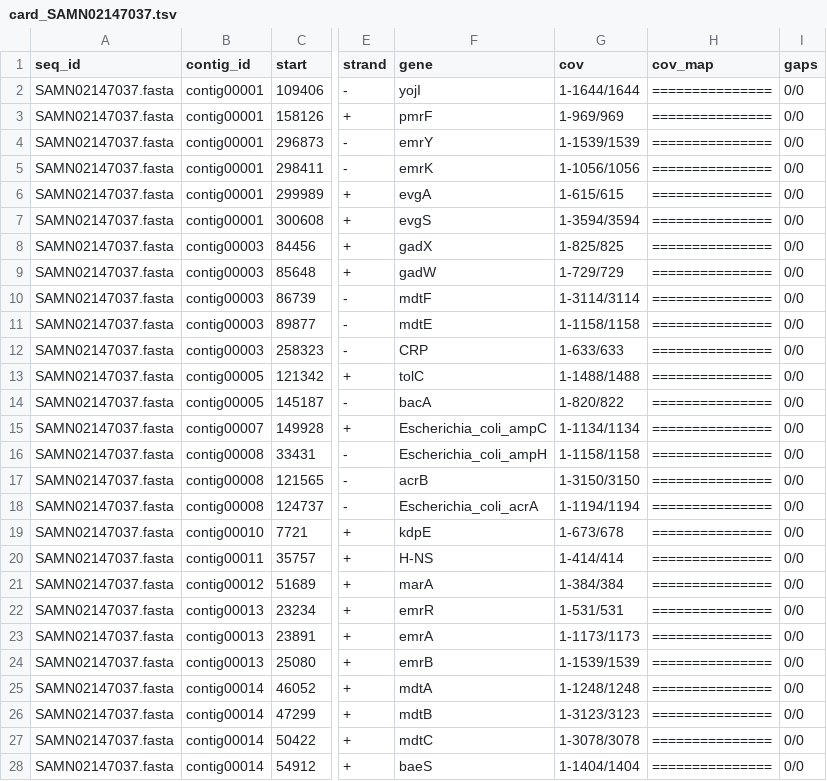
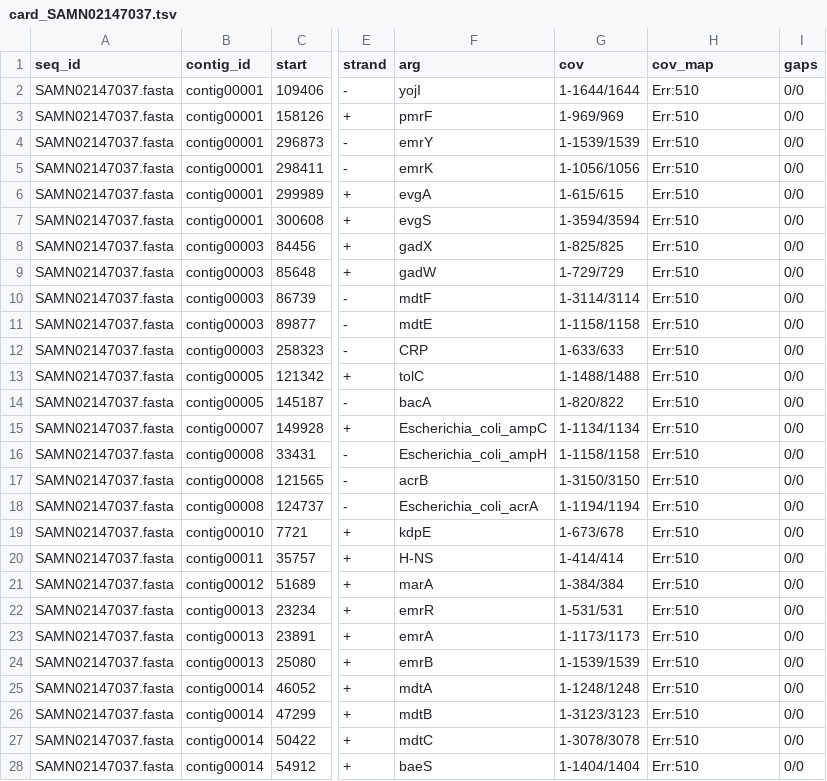
Before and after one commit to pcrxn/gencoflow, a TSV file: example/card_SAMN02147037.tsv, drawn as a sheet; only a part is shown, gaps mark what is left out; the diff covers the shown part only; the diff names each change by its address in the sheet, - before the commit and + after, or states it on an @@ line.

Commit message:
Change column name gene --> arg

```diff
--- a/example/card_SAMN02147037.tsv
+++ b/example/card_SAMN02147037.tsv
-F1: gene
+F1: arg
-H2:H28 (cov_map): ===============
+H2:H28 (cov_map): Err:510
```
Also changed, not shown: 18 edited cells elsewhere in this file.
